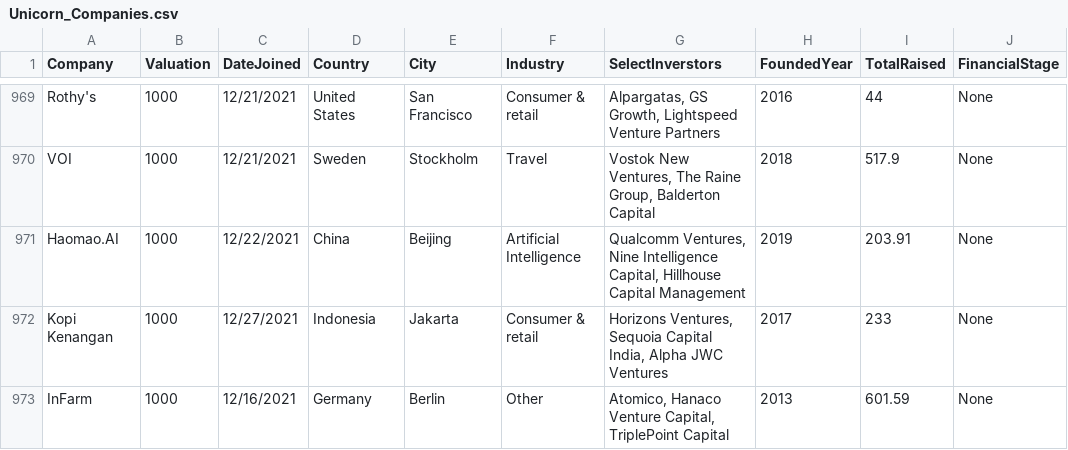
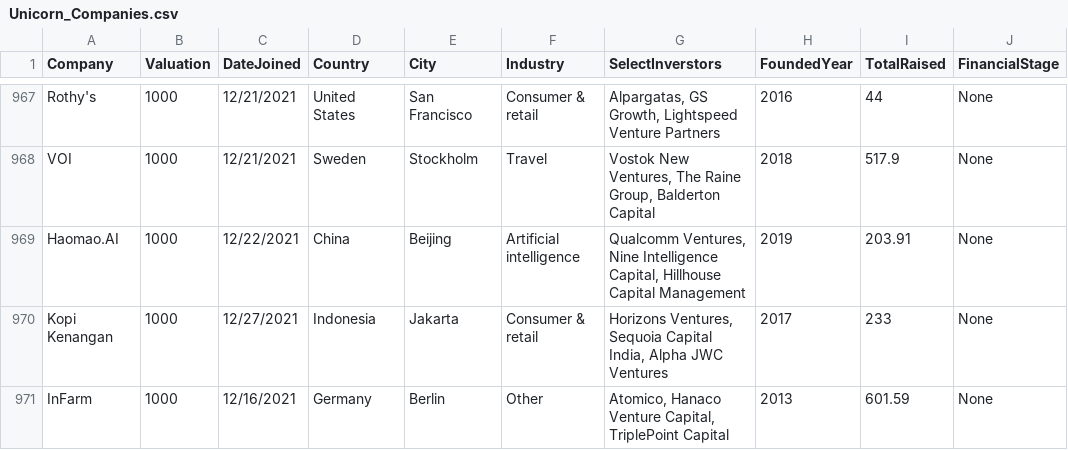
Before and after one commit to yecicen/cs5044p2, a CSV file: public/data/Unicorn_Companies.csv, drawn as a sheet; only a part is shown, gaps mark what is left out; addresses are those after the commit; the diff covers the shown part only; the diff names each change by its address in the sheet, - before the commit and + after, or states it on an @@ line.

```diff
--- a/public/data/Unicorn_Companies.csv
+++ b/public/data/Unicorn_Companies.csv
-F969 (Industry): Artificial Intelligence
+F969 (Industry): Artificial intelligence
```
Also changed, not shown: 2 removed rows and 49 edited cells elsewhere in this file, 5 other files.
